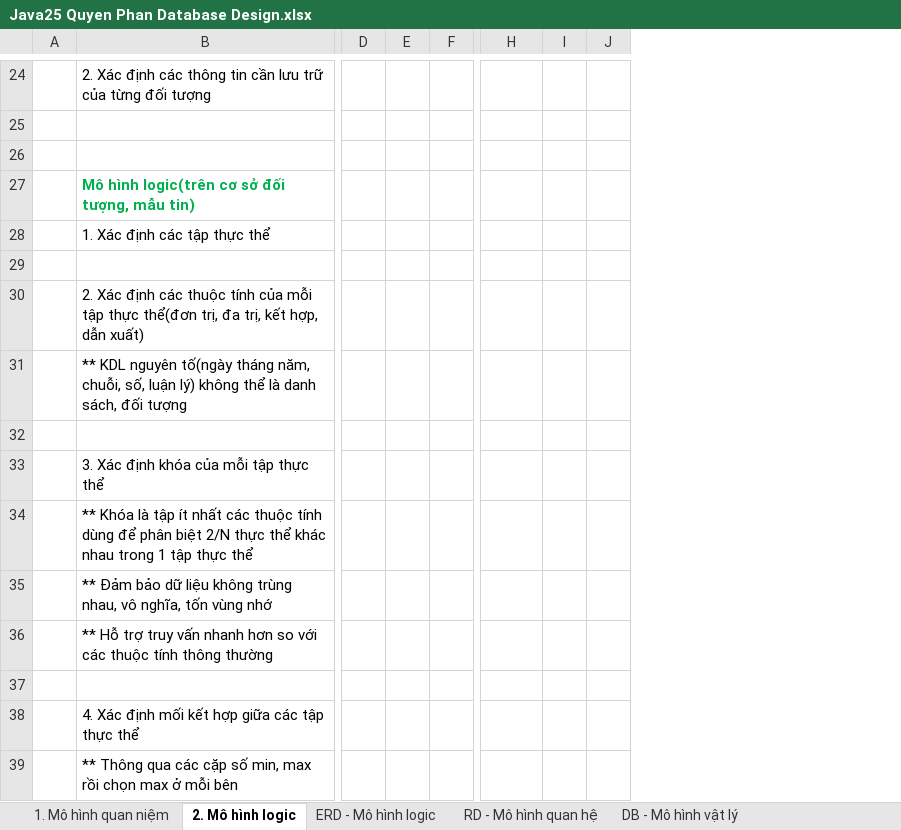
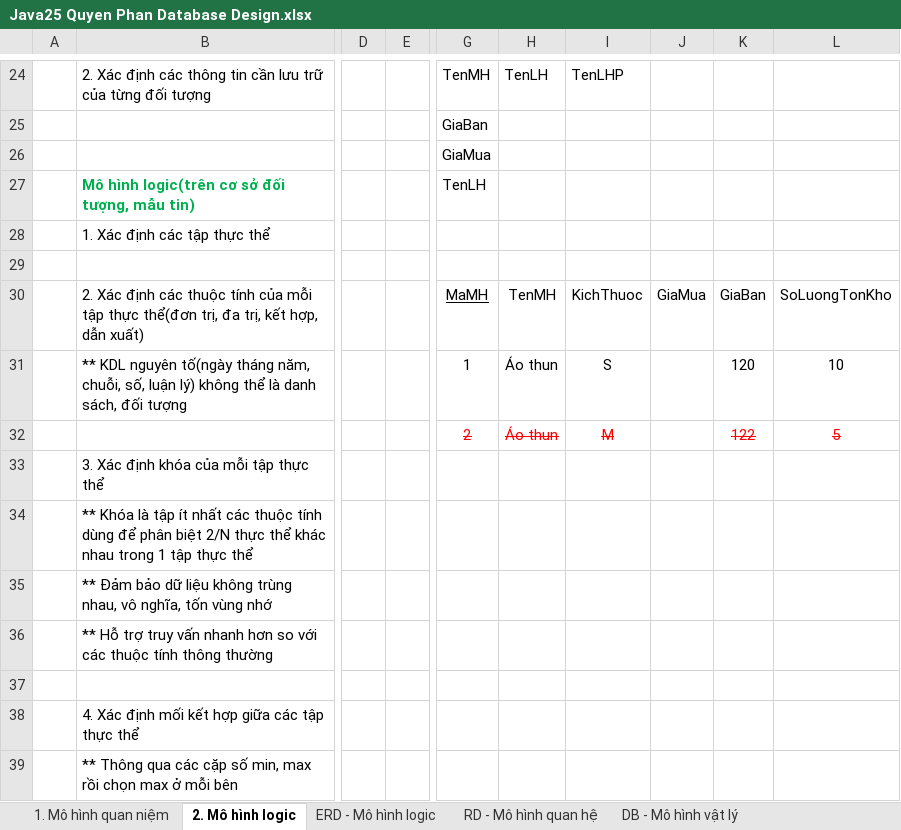
Before and after one commit to j4tdn/java25-repository, an Excel workbook: Java25 Quyen Phan Database Design.xlsx, sheet 2. Mô hình logic, drawn as a sheet; only a part is shown, gaps mark what is left out; values as stored, in another font and other column widths than the file's, no borders; removed rows and columns are numbered as before the commit, all else as after; rows hold the shown columns only; the diff covers the shown part only; the diff names each change by its address in the sheet, - before the commit and + after, or states it on an @@ line.

Commit message:
lesson16-database p3 mo hinh logic

```diff
--- a/Java25 Quyen Phan Database Design.xlsx (sheet 2. Mô hình logic)
+++ b/Java25 Quyen Phan Database Design.xlsx (sheet 2. Mô hình logic)
-column E, empty
-column I, empty
-column J, empty
+column H, rows 24-32: TenLH |  |  |  |  |  | TenMH | Áo thun | Áo thun
+column I, rows 24-32: TenLHP |  |  |  |  |  | KichThuoc | S | M
+column J, row 30: GiaMua
+column K, rows 30-32: GiaBan | 120 | 122
+column L, rows 30-32: SoLuongTonKho | 10 | 5
-G24: (empty)
+G24: TenMH
-G25: (empty)
+G25: GiaBan
-G26: (empty)
+G26: GiaMua
-G27: (empty)
+G27: TenLH
-G30: (empty)
+G30: MaMH
-G31: (empty)
+G31: 1
-row 32: (empty)
+row 32:  |  |  |  | 2 | Áo thun | M |  | 122 | 5
```
Also changed, not shown: 2 added rows, 2 removed rows, 15 edited cells and cell formats elsewhere in this sheet.
